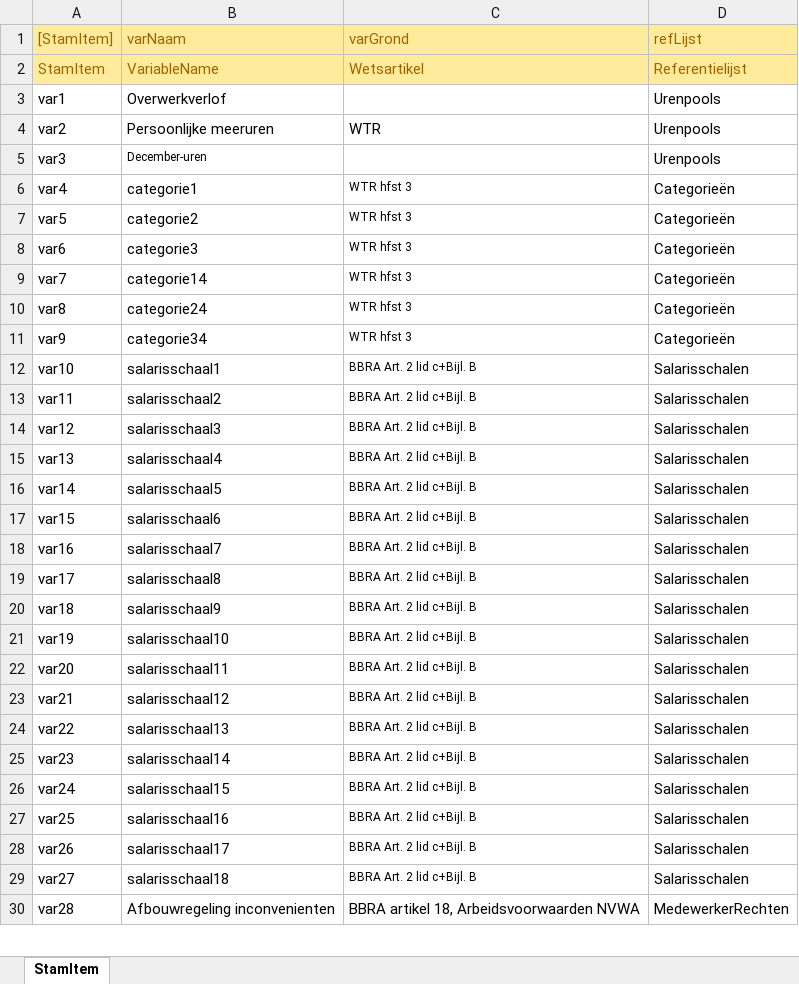
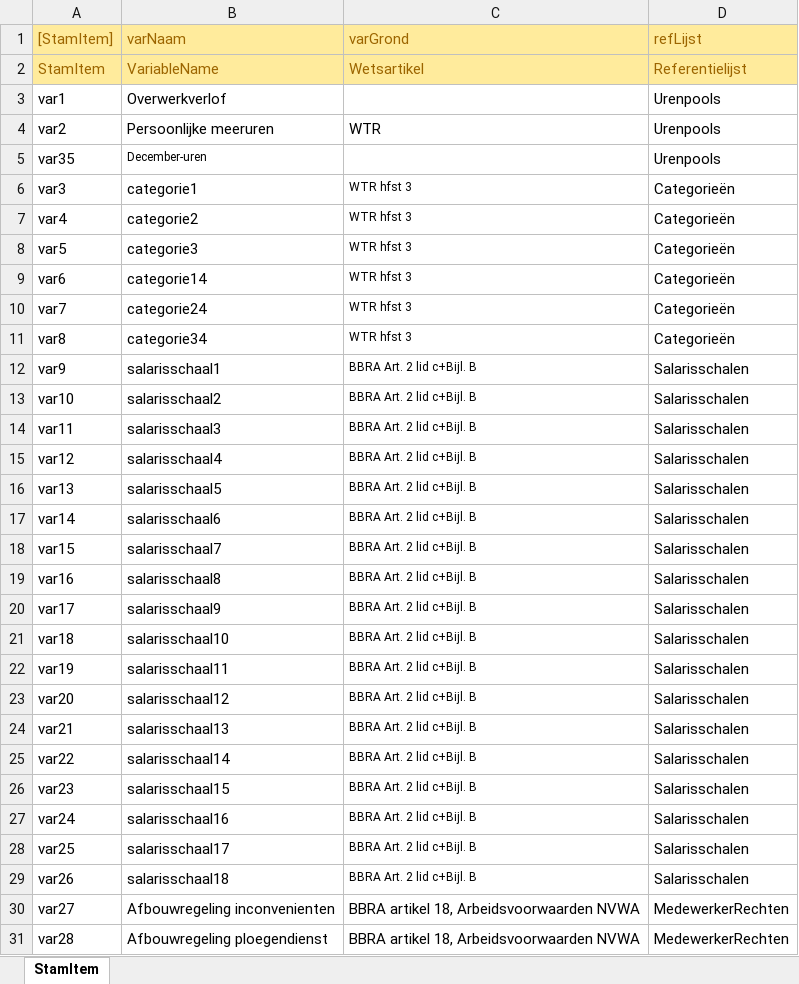
Before and after one commit to AmpersandTarski/ampersand-models, an Excel workbook: NVWA DTV/Referentielijsten.xlsx, sheet StamItem, drawn as a sheet; only a part is shown; values as stored, in another font and other column widths than the file's, no borders; addresses are those after the commit; the diff covers the shown part only; the diff names each change by its address in the sheet, - before the commit and + after, or states it on an @@ line.

Commit message:
fix var3-bug

```diff
--- a/NVWA DTV/Referentielijsten.xlsx (sheet StamItem)
+++ b/NVWA DTV/Referentielijsten.xlsx (sheet StamItem)
-A5 ([StamItem]): var3
+A5 ([StamItem]): var35
+row 6: var3 | categorie1 | WTR hfst 3 | Categorieën
-B7 (varNaam): categorie1
+B7 (varNaam): categorie2
-B8 (varNaam): categorie2
+B8 (varNaam): categorie3
-B9 (varNaam): categorie3
+B9 (varNaam): categorie14
-B10 (varNaam): categorie14
+B10 (varNaam): categorie24
-B11 (varNaam): categorie24
+B11 (varNaam): categorie34
-B12 (varNaam): categorie34
+B12 (varNaam): salarisschaal1
-C12 (varGrond): WTR hfst 3
+C12 (varGrond): BBRA Art. 2 lid c+Bijl. B
-D12 (refLijst): Categorieën
+D12 (refLijst): Salarisschalen
-B13 (varNaam): salarisschaal1
+B13 (varNaam): salarisschaal2
-B14 (varNaam): salarisschaal2
+B14 (varNaam): salarisschaal3
-B15 (varNaam): salarisschaal3
+B15 (varNaam): salarisschaal4
-B16 (varNaam): salarisschaal4
+B16 (varNaam): salarisschaal5
-B17 (varNaam): salarisschaal5
+B17 (varNaam): salarisschaal6
-B18 (varNaam): salarisschaal6
+B18 (varNaam): salarisschaal7
-B19 (varNaam): salarisschaal7
+B19 (varNaam): salarisschaal8
-B20 (varNaam): salarisschaal8
+B20 (varNaam): salarisschaal9
-B21 (varNaam): salarisschaal9
+B21 (varNaam): salarisschaal10
-B22 (varNaam): salarisschaal10
+B22 (varNaam): salarisschaal11
-B23 (varNaam): salarisschaal11
+B23 (varNaam): salarisschaal12
-B24 (varNaam): salarisschaal12
+B24 (varNaam): salarisschaal13
-B25 (varNaam): salarisschaal13
+B25 (varNaam): salarisschaal14
-B26 (varNaam): salarisschaal14
+B26 (varNaam): salarisschaal15
-B27 (varNaam): salarisschaal15
+B27 (varNaam): salarisschaal16
-B28 (varNaam): salarisschaal16
+B28 (varNaam): salarisschaal17
-B29 (varNaam): salarisschaal17
+B29 (varNaam): salarisschaal18
-B30 (varNaam): salarisschaal18
+B30 (varNaam): Afbouwregeling inconvenienten
-C30 (varGrond): BBRA Art. 2 lid c+Bijl. B
+C30 (varGrond): BBRA artikel 18, Arbeidsvoorwaarden NVWA
@@ C30 text size: larger @@
-D30 (refLijst): Salarisschalen
+D30 (refLijst): MedewerkerRechten
-B31 (varNaam): Afbouwregeling inconvenienten
+B31 (varNaam): Afbouwregeling ploegendienst
```
Also changed, not shown: 1 removed row and 9 edited cells elsewhere in this sheet.
